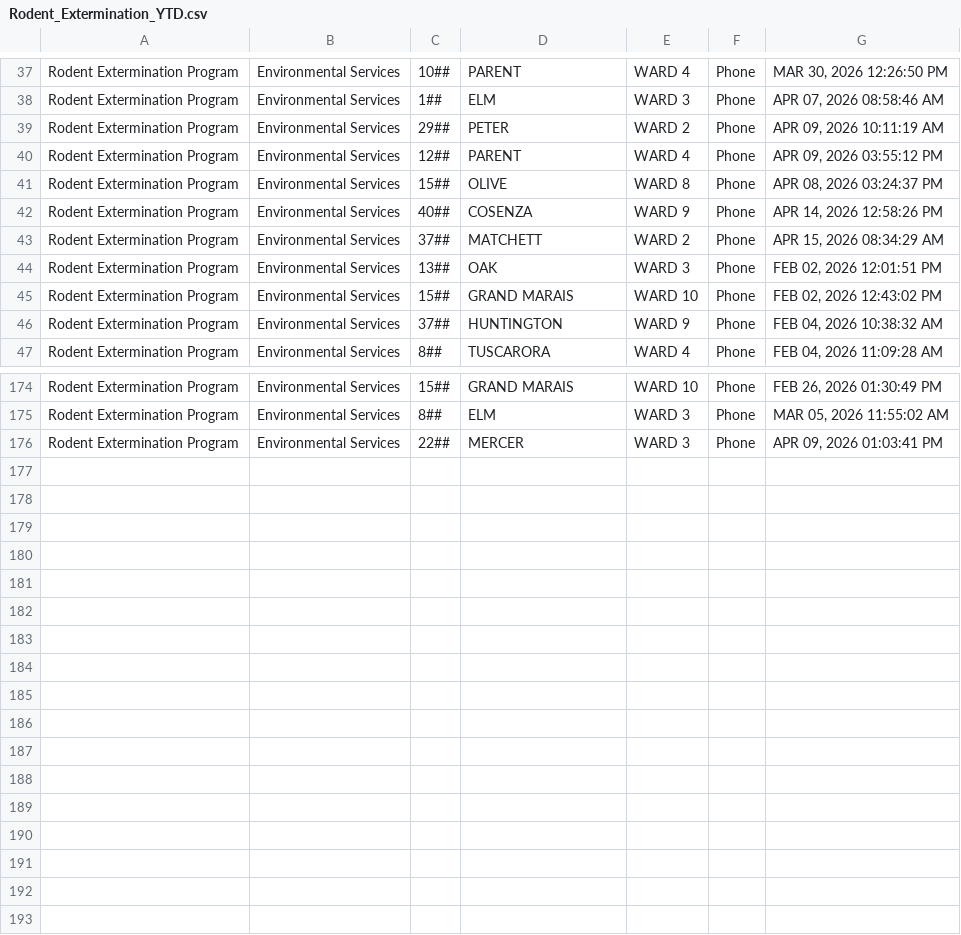
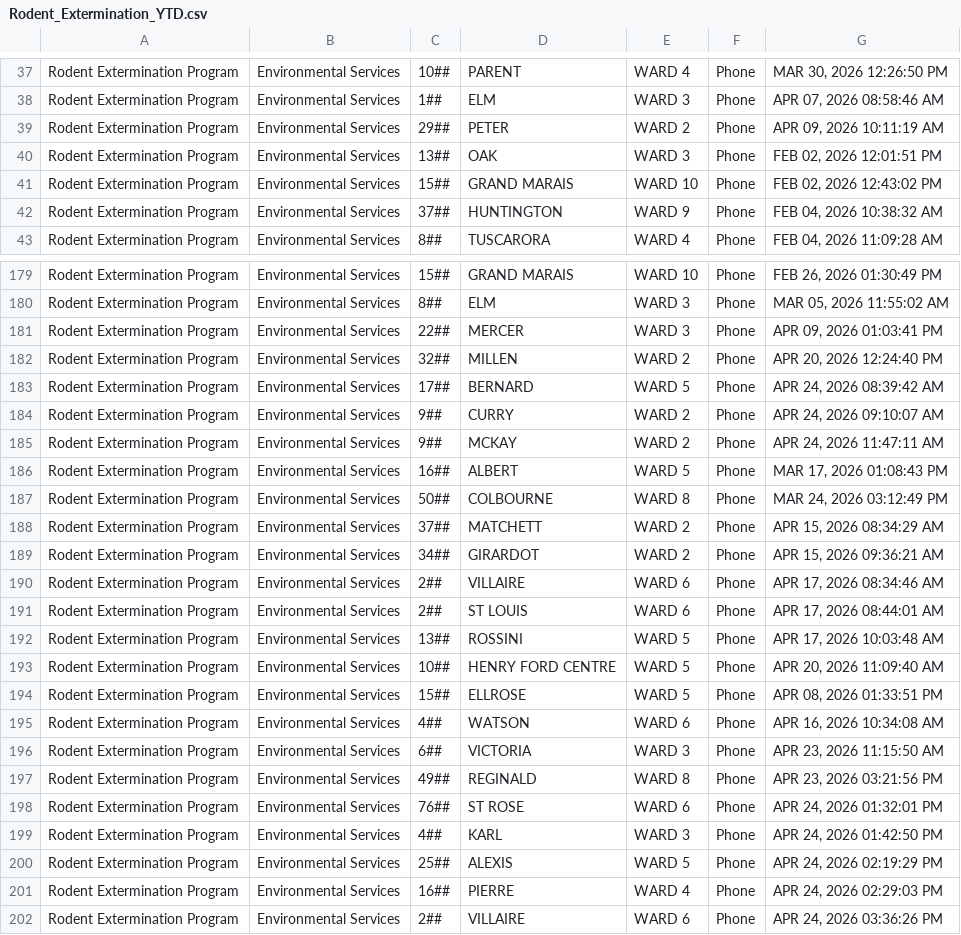
Before and after one commit to dntiontk/windsor-opendata, a CSV file: raw/rodent-extermination/Rodent_Extermination_YTD.csv, drawn as a sheet; only a part is shown, gaps mark what is left out; the diff covers the shown part only.

```diff
--- a/raw/rodent-extermination/Rodent_Extermination_YTD.csv
+++ b/raw/rodent-extermination/Rodent_Extermination_YTD.csv
@@ -39,6 +39,2 @@
 "Rodent Extermination Program","Environmental Services","29##","PETER","WARD 2","Phone","APR 09, 2026 10:11:19 AM"
-"Rodent Extermination Program","Environmental Services","12##","PARENT","WARD 4","Phone","APR 09, 2026 03:55:12 PM"
-"Rodent Extermination Program","Environmental Services","15##","OLIVE","WARD 8","Phone","APR 08, 2026 03:24:37 PM"
-"Rodent Extermination Program","Environmental Services","40##","COSENZA","WARD 9","Phone","APR 14, 2026 12:58:26 PM"
-"Rodent Extermination Program","Environmental Services","37##","MATCHETT","WARD 2","Phone","APR 15, 2026 08:34:29 AM"
 "Rodent Extermination Program","Environmental Services","13##","OAK","WARD 3","Phone","FEB 02, 2026 12:01:51 PM"
@@ -176 +181,22 @@
 "Rodent Extermination Program","Environmental Services","22##","MERCER","WARD 3","Phone","APR 09, 2026 01:03:41 PM"
+"Rodent Extermination Program","Environmental Services","32##","MILLEN","WARD 2","Phone","APR 20, 2026 12:24:40 PM"
+"Rodent Extermination Program","Environmental Services","17##","BERNARD","WARD 5","Phone","APR 24, 2026 08:39:42 AM"
+"Rodent Extermination Program","Environmental Services","9##","CURRY","WARD 2","Phone","APR 24, 2026 09:10:07 AM"
+"Rodent Extermination Program","Environmental Services","9##","MCKAY","WARD 2","Phone","APR 24, 2026 11:47:11 AM"
+"Rodent Extermination Program","Environmental Services","16##","ALBERT","WARD 5","Phone","MAR 17, 2026 01:08:43 PM"
+"Rodent Extermination Program","Environmental Services","50##","COLBOURNE","WARD 8","Phone","MAR 24, 2026 03:12:49 PM"
+"Rodent Extermination Program","Environmental Services","37##","MATCHETT","WARD 2","Phone","APR 15, 2026 08:34:29 AM"
+"Rodent Extermination Program","Environmental Services","34##","GIRARDOT","WARD 2","Phone","APR 15, 2026 09:36:21 AM"
+"Rodent Extermination Program","Environmental Services","2##","VILLAIRE","WARD 6","Phone","APR 17, 2026 08:34:46 AM"
+"Rodent Extermination Program","Environmental Services","2##","ST LOUIS","WARD 6","Phone","APR 17, 2026 08:44:01 AM"
+"Rodent Extermination Program","Environmental Services","13##","ROSSINI","WARD 5","Phone","APR 17, 2026 10:03:48 AM"
+"Rodent Extermination Program","Environmental Services","10##","HENRY FORD CENTRE","WARD 5","Phone","APR 20, 2026 11:09:40 AM"
+"Rodent Extermination Program","Environmental Services","15##","ELLROSE","WARD 5","Phone","APR 08, 2026 01:33:51 PM"
+"Rodent Extermination Program","Environmental Services","4##","WATSON","WARD 6","Phone","APR 16, 2026 10:34:08 AM"
+"Rodent Extermination Program","Environmental Services","6##","VICTORIA","WARD 3","Phone","APR 23, 2026 11:15:50 AM"
+"Rodent Extermination Program","Environmental Services","49##","REGINALD","WARD 8","Phone","APR 23, 2026 03:21:56 PM"
+"Rodent Extermination Program","Environmental Services","76##","ST ROSE","WARD 6","Phone","APR 24, 2026 01:32:01 PM"
+"Rodent Extermination Program","Environmental Services","4##","KARL","WARD 3","Phone","APR 24, 2026 01:42:50 PM"
+"Rodent Extermination Program","Environmental Services","25##","ALEXIS","WARD 5","Phone","APR 24, 2026 02:19:29 PM"
+"Rodent Extermination Program","Environmental Services","16##","PIERRE","WARD 4","Phone","APR 24, 2026 02:29:03 PM"
+"Rodent Extermination Program","Environmental Services","2##","VILLAIRE","WARD 6","Phone","APR 24, 2026 03:36:26 PM"
```
Also changed, not shown: 13 added rows and 4 moved rows elsewhere in this file, raw/garbage/Garbage_Not_Collected_YTD.csv, raw/parking/3Day_Parking_Infraction_YTD.csv, 38 other files.
